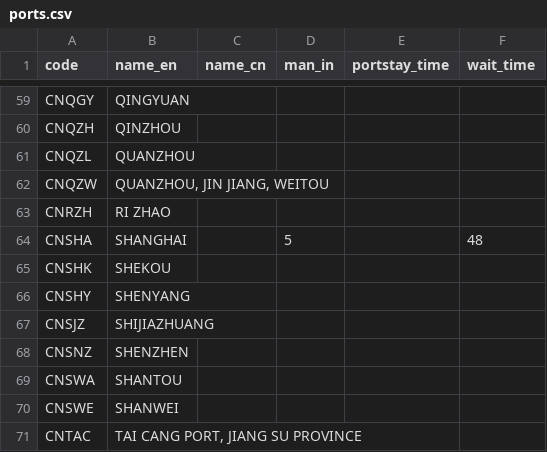
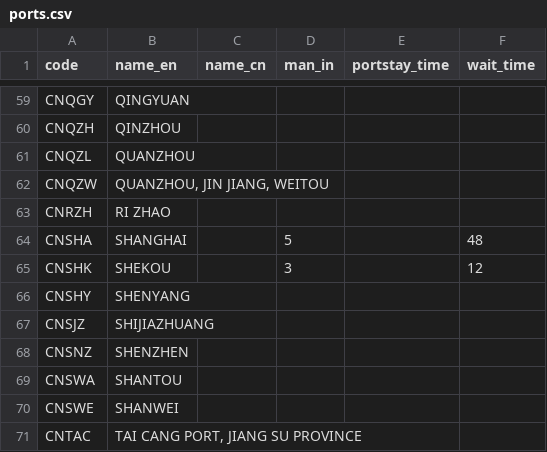
Before and after one commit to LeahLiuL/Schedule-Simulation, a CSV file: shipping_data/ports.csv, drawn as a sheet; only a part is shown, gaps mark what is left out.

Commit message:
Update ports.csv via Data Manager (2026-04-15)

```diff
--- a/shipping_data/ports.csv
+++ b/shipping_data/ports.csv
@@ -64,3 +64,3 @@ code,name_en,name_cn,man_in,portstay_time,wait_time
 "CNSHA","SHANGHAI","","5","","48"
-"CNSHK","SHEKOU","","","",""
+"CNSHK","SHEKOU","","3","","12"
 "CNSHY","SHENYANG","","","",""
```
